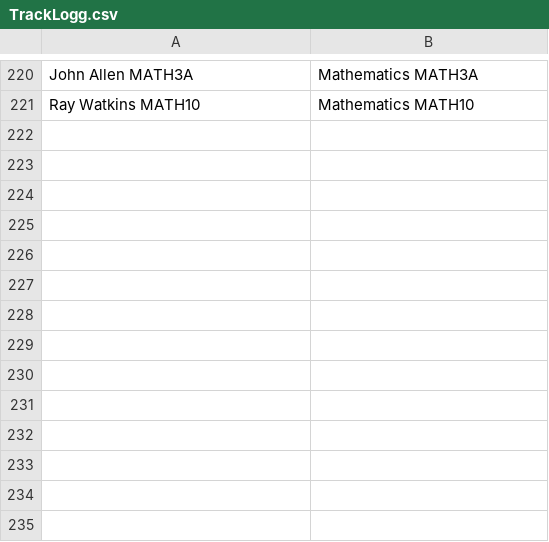
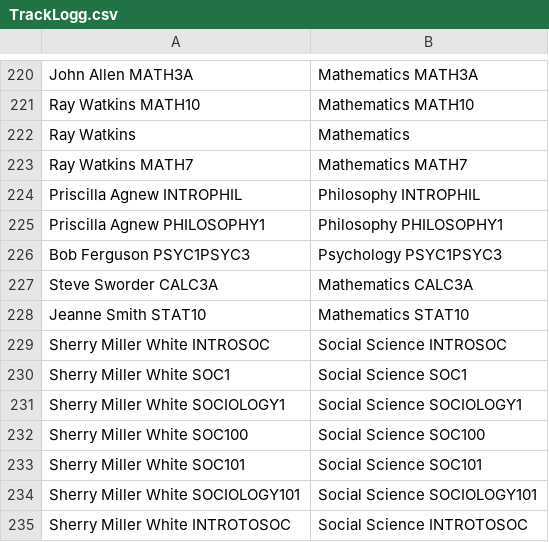
Before and after one commit to Mcoder9/_JoonProject, a CSV file: joonBudAddProfessors/TrackLogg.csv, drawn as a sheet; only a part is shown, gaps mark what is left out; the diff names each change by its address in the sheet, - before the commit and + after, or states it on an @@ line.

Commit message:
joonBudProfessorsRattings

```diff
--- a/joonBudAddProfessors/TrackLogg.csv
+++ b/joonBudAddProfessors/TrackLogg.csv
+row 222: Ray Watkins | Mathematics
+row 223: Ray Watkins MATH7 | Mathematics MATH7
+row 224: Priscilla Agnew INTROPHIL | Philosophy INTROPHIL
+row 225: Priscilla Agnew PHILOSOPHY1 | Philosophy PHILOSOPHY1
+row 226: Bob Ferguson PSYC1PSYC3 | Psychology PSYC1PSYC3
+row 227: Steve Sworder CALC3A | Mathematics CALC3A
+row 228: Jeanne Smith STAT10 | Mathematics STAT10
+row 229: Sherry Miller White INTROSOC | Social Science INTROSOC
+row 230: Sherry Miller White SOC1 | Social Science SOC1
+row 231: Sherry Miller White SOCIOLOGY1 | Social Science SOCIOLOGY1
+row 232: Sherry Miller White SOC100 | Social Science SOC100
+row 233: Sherry Miller White SOC101 | Social Science SOC101
+row 234: Sherry Miller White SOCIOLOGY101 | Social Science SOCIOLOGY101
+row 235: Sherry Miller White INTROTOSOC | Social Science INTROTOSOC
```
Also changed, not shown: 14 other files.
